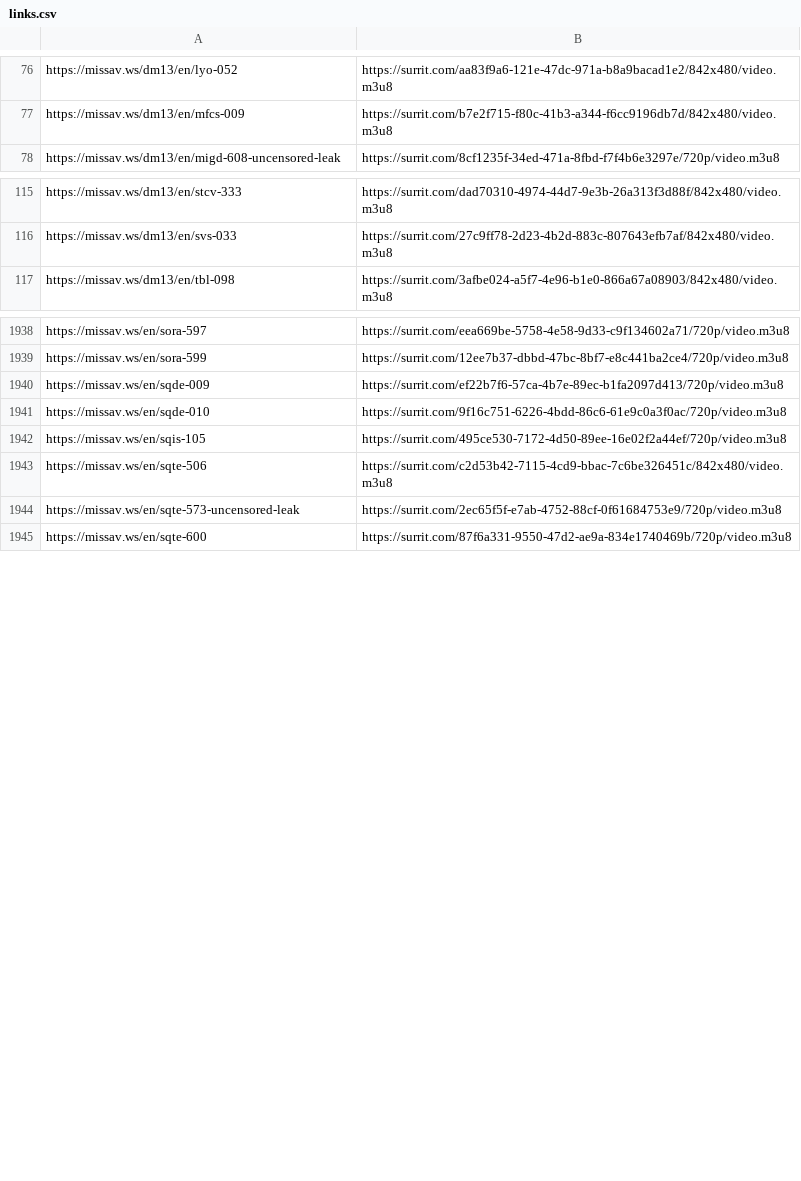
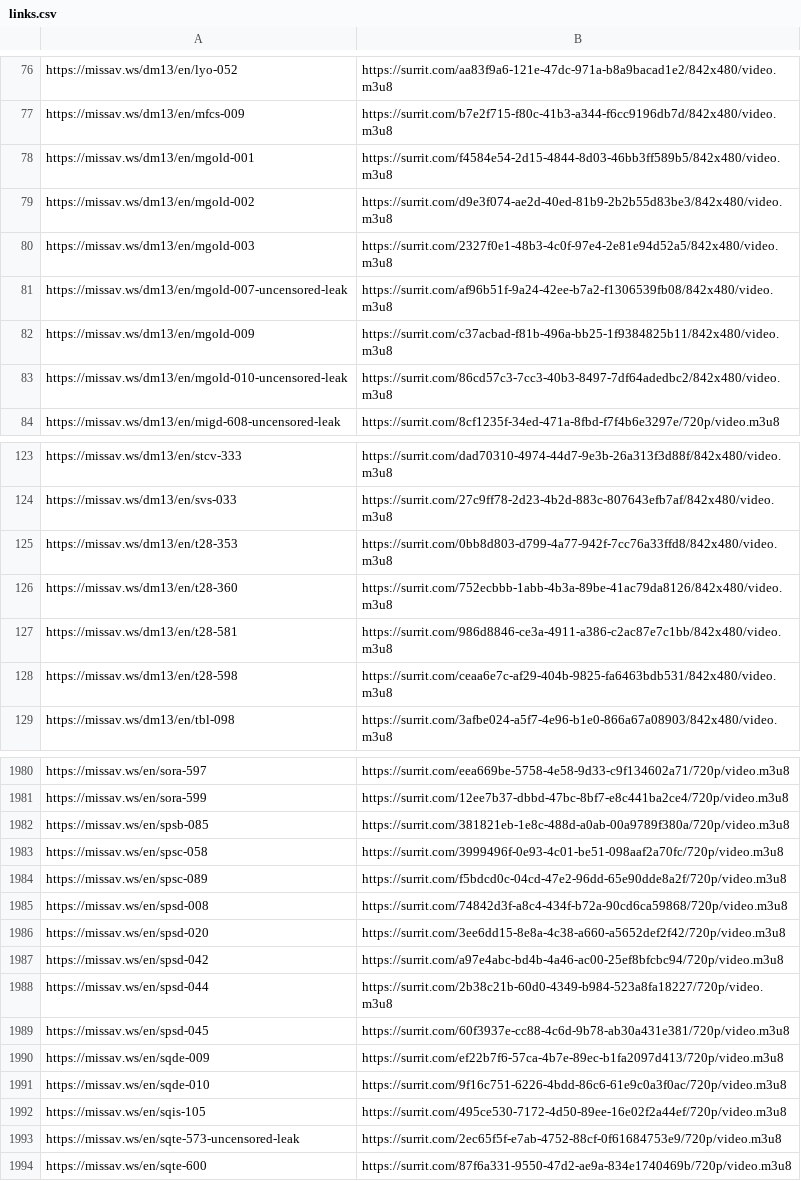
Before and after one commit to Sysmx975/Jav_Links, a CSV file: docs/links.csv, drawn as a sheet; only a part is shown, gaps mark what is left out; removed rows and columns are numbered as before the commit, all else as after; the diff covers the shown part only; the diff names each change by its address in the sheet, - before the commit and + after, or states it on an @@ line.

```diff
--- a/docs/links.csv
+++ b/docs/links.csv
+row 78: https://missav.ws/dm13/en/mgold-001 | https://surrit.com/f4584e54-2d15-4844-8d03-46bb3ff589b5/842x480/video.m3u8
+row 79: https://missav.ws/dm13/en/mgold-002 | https://surrit.com/d9e3f074-ae2d-40ed-81b9-2b2b55d83be3/842x480/video.m3u8
+row 80: https://missav.ws/dm13/en/mgold-003 | https://surrit.com/2327f0e1-48b3-4c0f-97e4-2e81e94d52a5/842x480/video.m3u8
+row 81: https://missav.ws/dm13/en/mgold-007-uncensored-leak | https://surrit.com/af96b51f-9a24-42ee-b7a2-f1306539fb08/842x480/video.m3u8
+row 82: https://missav.ws/dm13/en/mgold-009 | https://surrit.com/c37acbad-f81b-496a-bb25-1f9384825b11/842x480/video.m3u8
+row 83: https://missav.ws/dm13/en/mgold-010-uncensored-leak | https://surrit.com/86cd57c3-7cc3-40b3-8497-7df64adedbc2/842x480/video.m3u8
+row 125: https://missav.ws/dm13/en/t28-353 | https://surrit.com/0bb8d803-d799-4a77-942f-7cc76a33ffd8/842x480/video.m3u8
+row 126: https://missav.ws/dm13/en/t28-360 | https://surrit.com/752ecbbb-1abb-4b3a-89be-41ac79da8126/842x480/video.m3u8
+row 127: https://missav.ws/dm13/en/t28-581 | https://surrit.com/986d8846-ce3a-4911-a386-c2ac87e7c1bb/842x480/video.m3u8
+row 128: https://missav.ws/dm13/en/t28-598 | https://surrit.com/ceaa6e7c-af29-404b-9825-fa6463bdb531/842x480/video.m3u8
+row 1982: https://missav.ws/en/spsb-085 | https://surrit.com/381821eb-1e8c-488d-a0ab-00a9789f380a/720p/video.m3u8
+row 1983: https://missav.ws/en/spsc-058 | https://surrit.com/3999496f-0e93-4c01-be51-098aaf2a70fc/720p/video.m3u8
+row 1984: https://missav.ws/en/spsc-089 | https://surrit.com/f5bdcd0c-04cd-47e2-96dd-65e90dde8a2f/720p/video.m3u8
+row 1985: https://missav.ws/en/spsd-008 | https://surrit.com/74842d3f-a8c4-434f-b72a-90cd6ca59868/720p/video.m3u8
+row 1986: https://missav.ws/en/spsd-020 | https://surrit.com/3ee6dd15-8e8a-4c38-a660-a5652def2f42/720p/video.m3u8
+row 1987: https://missav.ws/en/spsd-042 | https://surrit.com/a97e4abc-bd4b-4a46-ac00-25ef8bfcbc94/720p/video.m3u8
+row 1988: https://missav.ws/en/spsd-044 | https://surrit.com/2b38c21b-60d0-4349-b984-523a8fa18227/720p/video.m3u8
+row 1989: https://missav.ws/en/spsd-045 | https://surrit.com/60f3937e-cc88-4c6d-9b78-ab30a431e381/720p/video.m3u8
-row 1943: https://missav.ws/en/sqte-506 | https://surrit.com/c2d53b42-7115-4cd9-bbac-7c6be326451c/842x480/video.m3u8
```
Also changed, not shown: 49 added rows and 16 removed rows elsewhere in this file, 2 other files.
